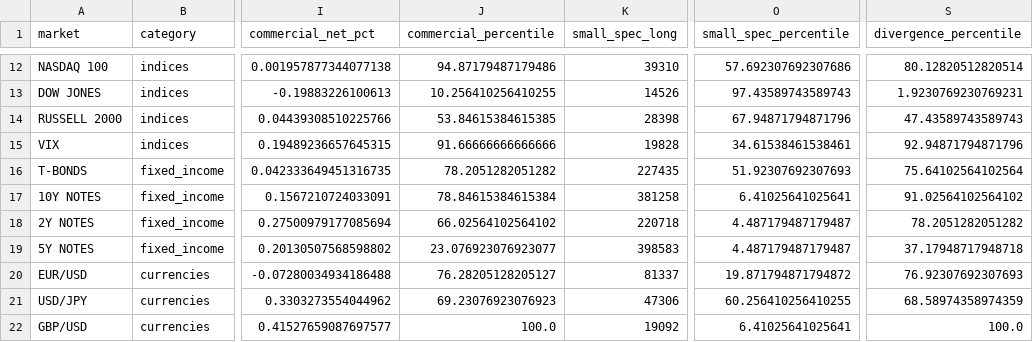
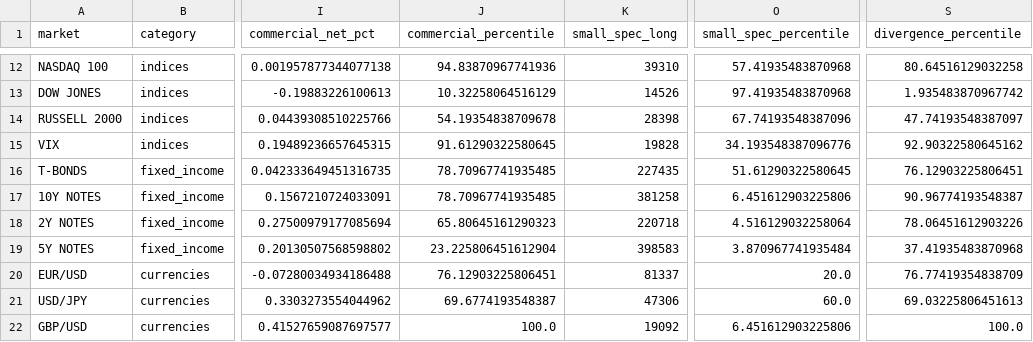
Before and after one commit to kryztoph/csfox, a CSV file: reports/cotpy/position_summary.csv, drawn as a sheet; only a part is shown, gaps mark what is left out; the diff covers the shown part only; the diff names each change by its address in the sheet, - before the commit and + after, or states it on an @@ line.

```diff
--- a/reports/cotpy/position_summary.csv
+++ b/reports/cotpy/position_summary.csv
-J12 (commercial_percentile): 94.87179487179486
+J12 (commercial_percentile): 94.83870967741936
-O12 (small_spec_percentile): 57.692307692307686
+O12 (small_spec_percentile): 57.41935483870968
-S12 (divergence_percentile): 80.12820512820514
+S12 (divergence_percentile): 80.64516129032258
-J13 (commercial_percentile): 10.256410256410255
+J13 (commercial_percentile): 10.32258064516129
-O13 (small_spec_percentile): 97.43589743589743
+O13 (small_spec_percentile): 97.41935483870968
-S13 (divergence_percentile): 1.9230769230769231
+S13 (divergence_percentile): 1.935483870967742
-J14 (commercial_percentile): 53.84615384615385
+J14 (commercial_percentile): 54.19354838709678
-O14 (small_spec_percentile): 67.94871794871796
+O14 (small_spec_percentile): 67.74193548387096
-S14 (divergence_percentile): 47.43589743589743
+S14 (divergence_percentile): 47.74193548387097
-J15 (commercial_percentile): 91.66666666666666
+J15 (commercial_percentile): 91.61290322580645
-O15 (small_spec_percentile): 34.61538461538461
+O15 (small_spec_percentile): 34.193548387096776
-S15 (divergence_percentile): 92.94871794871796
+S15 (divergence_percentile): 92.90322580645162
-J16 (commercial_percentile): 78.2051282051282
+J16 (commercial_percentile): 78.70967741935485
-O16 (small_spec_percentile): 51.92307692307693
+O16 (small_spec_percentile): 51.61290322580645
-S16 (divergence_percentile): 75.64102564102564
+S16 (divergence_percentile): 76.12903225806451
-J17 (commercial_percentile): 78.84615384615384
+J17 (commercial_percentile): 78.70967741935485
-O17 (small_spec_percentile): 6.41025641025641
+O17 (small_spec_percentile): 6.451612903225806
-S17 (divergence_percentile): 91.02564102564102
+S17 (divergence_percentile): 90.96774193548387
-J18 (commercial_percentile): 66.02564102564102
+J18 (commercial_percentile): 65.80645161290323
-O18 (small_spec_percentile): 4.487179487179487
+O18 (small_spec_percentile): 4.516129032258064
-S18 (divergence_percentile): 78.2051282051282
+S18 (divergence_percentile): 78.06451612903226
-J19 (commercial_percentile): 23.076923076923077
+J19 (commercial_percentile): 23.225806451612904
-O19 (small_spec_percentile): 4.487179487179487
+O19 (small_spec_percentile): 3.870967741935484
-S19 (divergence_percentile): 37.17948717948718
+S19 (divergence_percentile): 37.41935483870968
-J20 (commercial_percentile): 76.28205128205127
+J20 (commercial_percentile): 76.12903225806451
-O20 (small_spec_percentile): 19.871794871794872
+O20 (small_spec_percentile): 20.0
-S20 (divergence_percentile): 76.92307692307693
+S20 (divergence_percentile): 76.77419354838709
-J21 (commercial_percentile): 69.23076923076923
+J21 (commercial_percentile): 69.6774193548387
-O21 (small_spec_percentile): 60.256410256410255
+O21 (small_spec_percentile): 60.0
-S21 (divergence_percentile): 68.58974358974359
+S21 (divergence_percentile): 69.03225806451613
-O22 (small_spec_percentile): 6.41025641025641
+O22 (small_spec_percentile): 6.451612903225806
```
Also changed, not shown: 81 edited cells elsewhere in this file, reports/cotpy/market_summary.csv, reports/cotpy/signals.csv, 5 other files.
